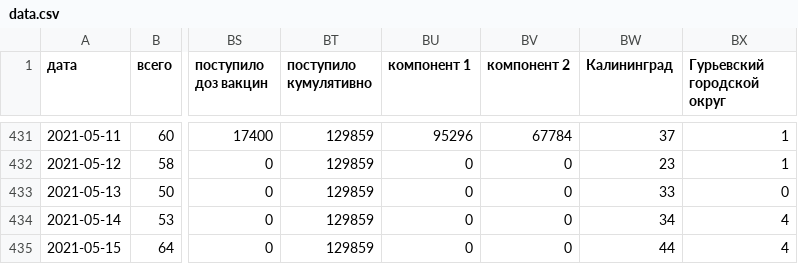
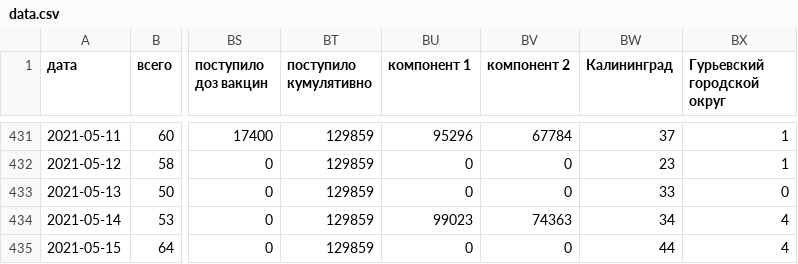
Before and after one commit to KonstantinKlepikov/covid-kaliningrad, a CSV file: data/data.csv, drawn as a sheet; only a part is shown, gaps mark what is left out; the diff names each change by its address in the sheet, - before the commit and + after, or states it on an @@ line.

```diff
--- a/data/data.csv
+++ b/data/data.csv
-BU434 (компонент 1): 0
+BU434 (компонент 1): 99023
-BV434 (компонент 2): 0
+BV434 (компонент 2): 74363
```
